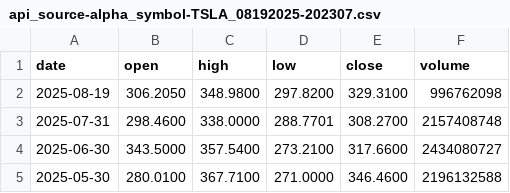
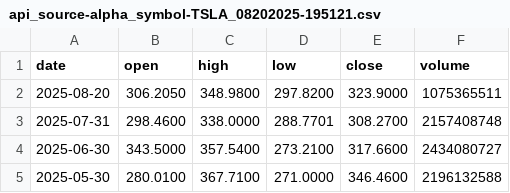
Before and after one commit to ad8275-arch/bootcamp_aman_dhillon, a CSV file: homework/homework4/data/raw/api_source-alpha_symbol-TSLA_08202025-195121.csv (was homework/homework4/data/raw/api_source-alpha_symbol-TSLA_08192025-202307.csv), drawn as a sheet; only a part is shown.

```diff
--- a/homework/homework4/data/raw/api_source-alpha_symbol-TSLA_08192025-202307.csv
+++ b/homework/homework4/data/raw/api_source-alpha_symbol-TSLA_08202025-195121.csv
@@ -1,3 +1,3 @@
 date,open,high,low,close,volume
-2025-08-19,306.2050,348.9800,297.8200,329.3100,996762098
+2025-08-20,306.2050,348.9800,297.8200,323.9000,1075365511
 2025-07-31,298.4600,338.0000,288.7701,308.2700,2157408748
```
Also changed, not shown: 2 other files.
